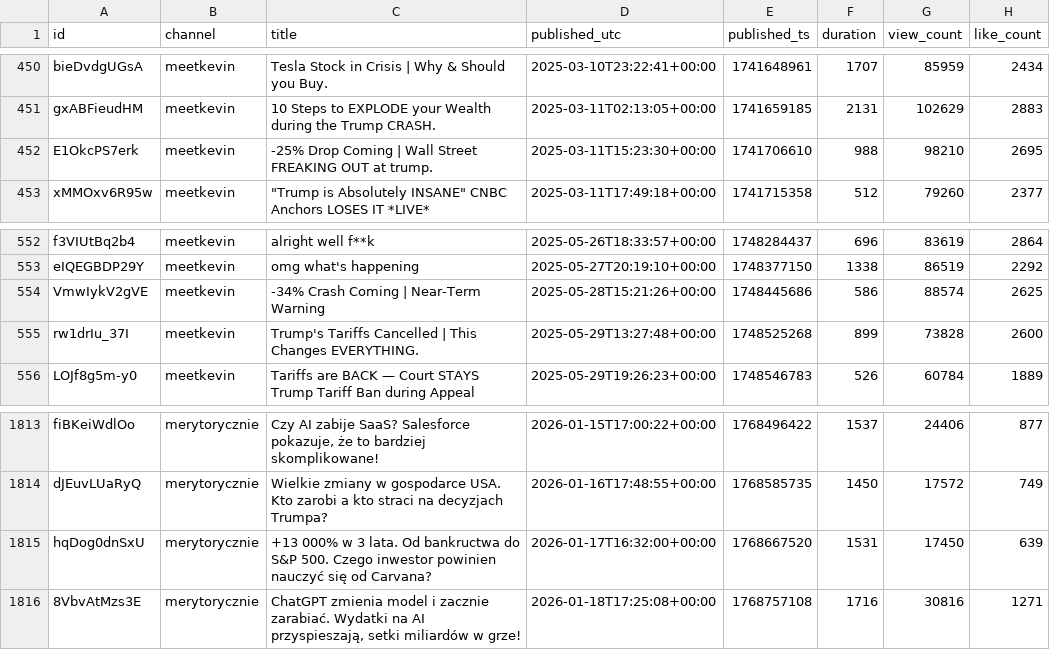
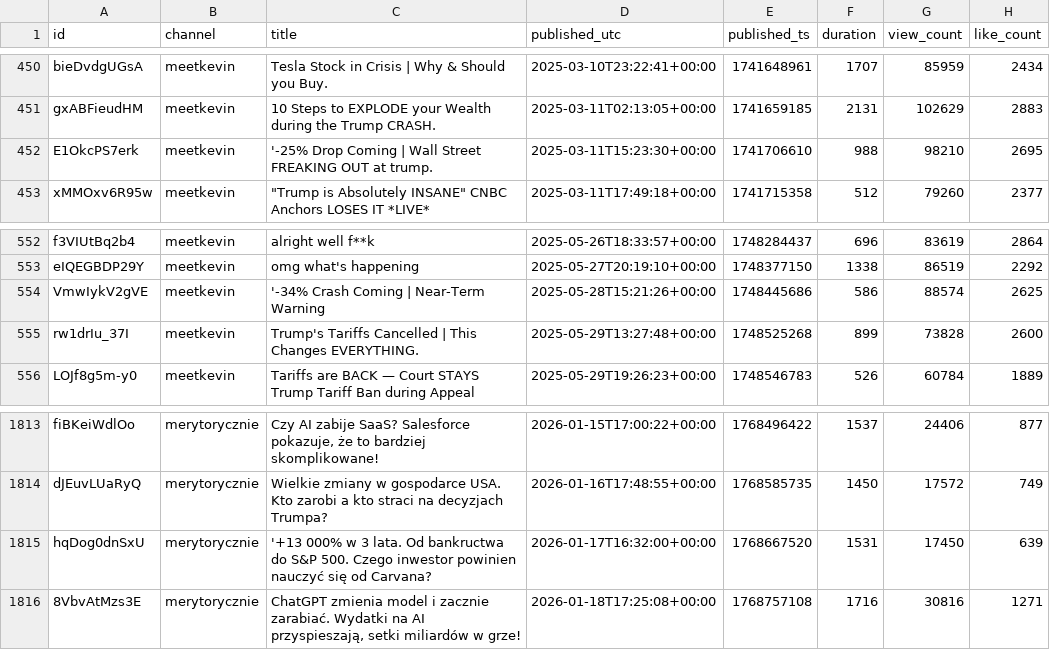
Before and after one commit to wichurax/finfluencer-effect, a CSV file: labels/videos.csv, drawn as a sheet; only a part is shown, gaps mark what is left out; the diff names each change by its address in the sheet, - before the commit and + after, or states it on an @@ line.

```diff
--- a/labels/videos.csv
+++ b/labels/videos.csv
-C452 (title): -25% Drop Coming…
+C452 (title): '-25% Drop Coming…
-C554 (title): -34% Crash Coming | Near-Term Warning
+C554 (title): '-34% Crash Coming | Near-Term Warning
-C1815 (title): +13 000% w…
+C1815 (title): '+13 000% w…
```
Also changed, not shown: 6 other files.
